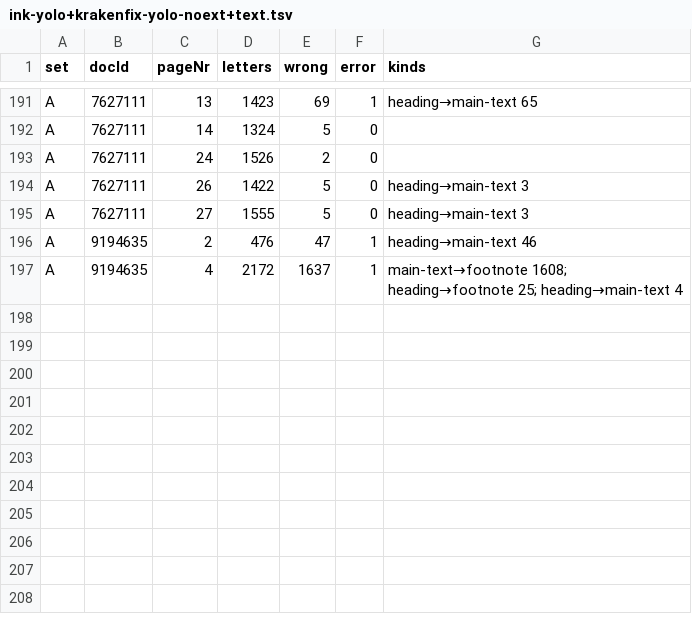
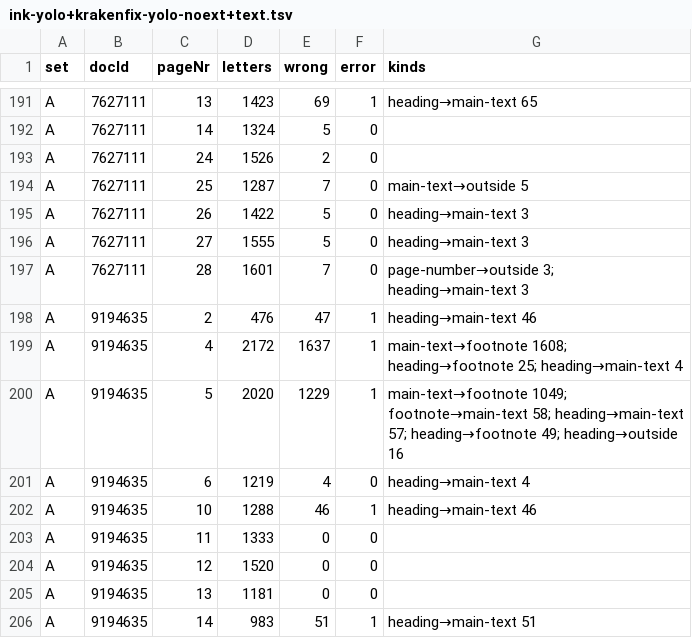
Before and after one commit to sinairusinek/Hasidigital, a TSV file: editions/layout-test/ink-yolo+krakenfix-yolo-noext+text.tsv, drawn as a sheet; only a part is shown, gaps mark what is left out; the diff names each change by its address in the sheet, - before the commit and + after, or states it on an @@ line.

```diff
--- a/editions/layout-test/ink-yolo+krakenfix-yolo-noext+text.tsv
+++ b/editions/layout-test/ink-yolo+krakenfix-yolo-noext+text.tsv
+row 194: A | 7627111 | 25 | 1287 | 7 | 0 | main-text→outside 5
+row 197: A | 7627111 | 28 | 1601 | 7 | 0 | page-number→outside 3; heading→main-text 3
+row 200: A | 9194635 | 5 | 2020 | 1229 | 1 | main-text→footnote 1049; footnote→main-text 58; heading→main-text 57; heading→footnote 49; heading→outside 16
+row 201: A | 9194635 | 6 | 1219 | 4 | 0 | heading→main-text 4
+row 202: A | 9194635 | 10 | 1288 | 46 | 1 | heading→main-text 46
+row 203: A | 9194635 | 11 | 1333 | 0 | 0
+row 204: A | 9194635 | 12 | 1520 | 0 | 0
+row 205: A | 9194635 | 13 | 1181 | 0 | 0
+row 206: A | 9194635 | 14 | 983 | 51 | 1 | heading→main-text 51
```
Also changed, not shown: 16 other files.
